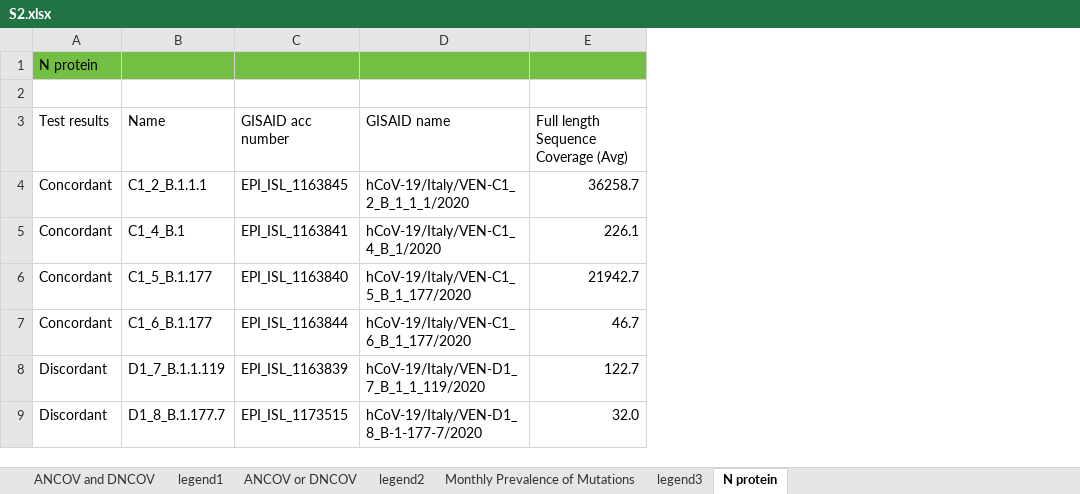
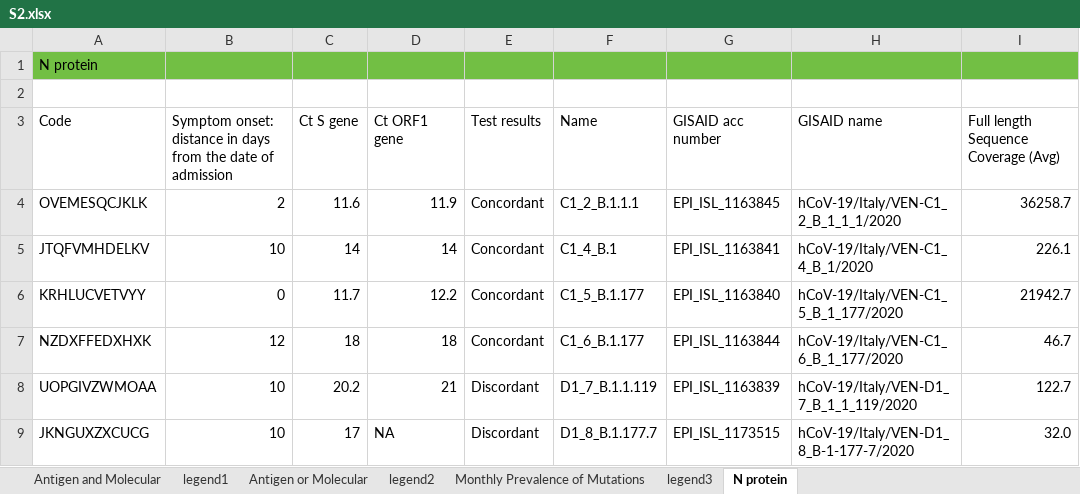
Before and after one commit to bnc19/COV_Italy_multistrain, an Excel workbook: hospital_based_surveillance/S2.xlsx, sheet N protein, drawn as a sheet; only a part is shown; values as stored, in another font and other column widths than the file's, no borders; charts and pictures and conditional formats not drawn; addresses are those after the commit; the diff names each change by its address in the sheet, - before the commit and + after, or states it on an @@ line.

```diff
--- a/hospital_based_surveillance/S2.xlsx (sheet N protein)
+++ b/hospital_based_surveillance/S2.xlsx (sheet N protein)
-sheet tab: ANCOV and DNCOV
+sheet tab: Antigen and Molecular
-sheet tab: ANCOV or DNCOV
+sheet tab: Antigen or Molecular
+column A, rows 1-9: N protein |  | Code | OVEMESQCJKLK | JTQFVMHDELKV | KRHLUCVETVYY | NZDXFFEDXHXK | UOPGIVZWMOAA | JKNGUXZXCUCG
+column B, rows 3-9: Symptom onset: distance in days from the date of admission | 2 | 10 | 0 | 12 | 10 | 10
+column C, rows 3-9: Ct S gene | 11.6 | 14 | 11.7 | 18 | 20.2 | 17
+column D, rows 3-9: Ct ORF1 gene | 11.9 | 14 | 12.2 | 18 | 21 | NA
-E1: N protein
+E1: (empty)
```
Also changed, not shown: sheet Antigen and Molecular, sheet legend2, sheet legend1, sheet Antigen or Molecular, charts or pictures, 1 other file.
